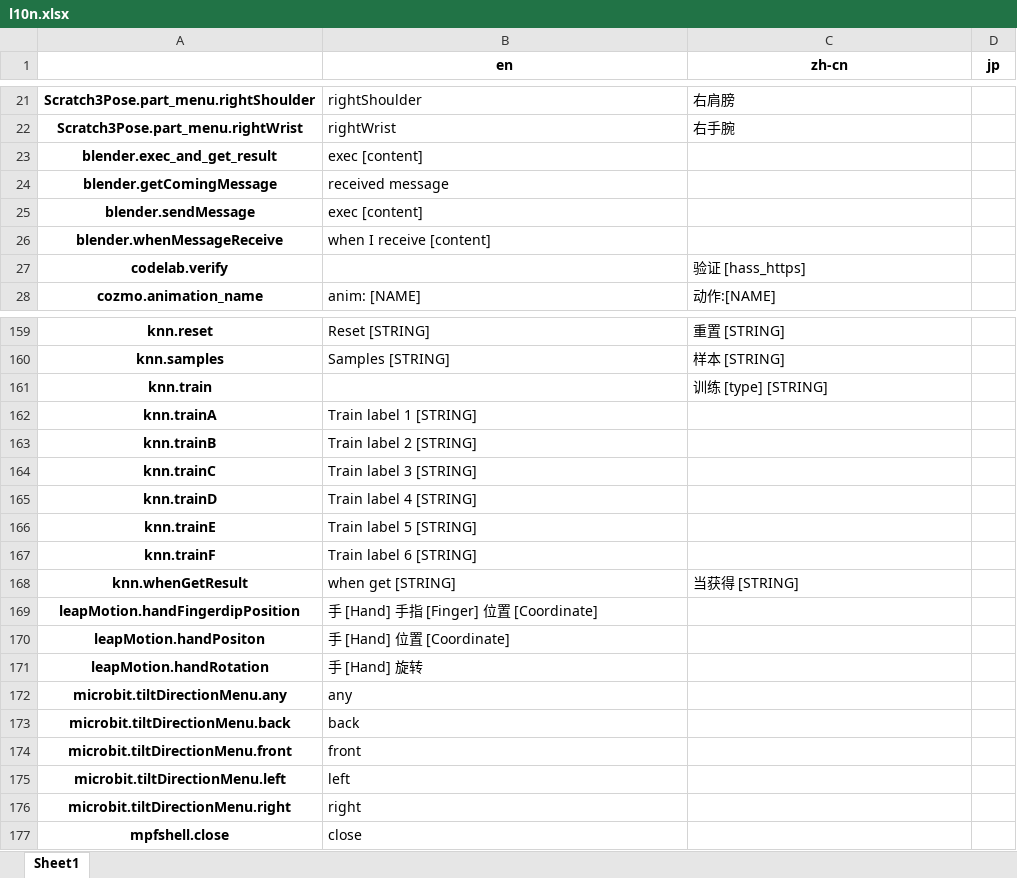
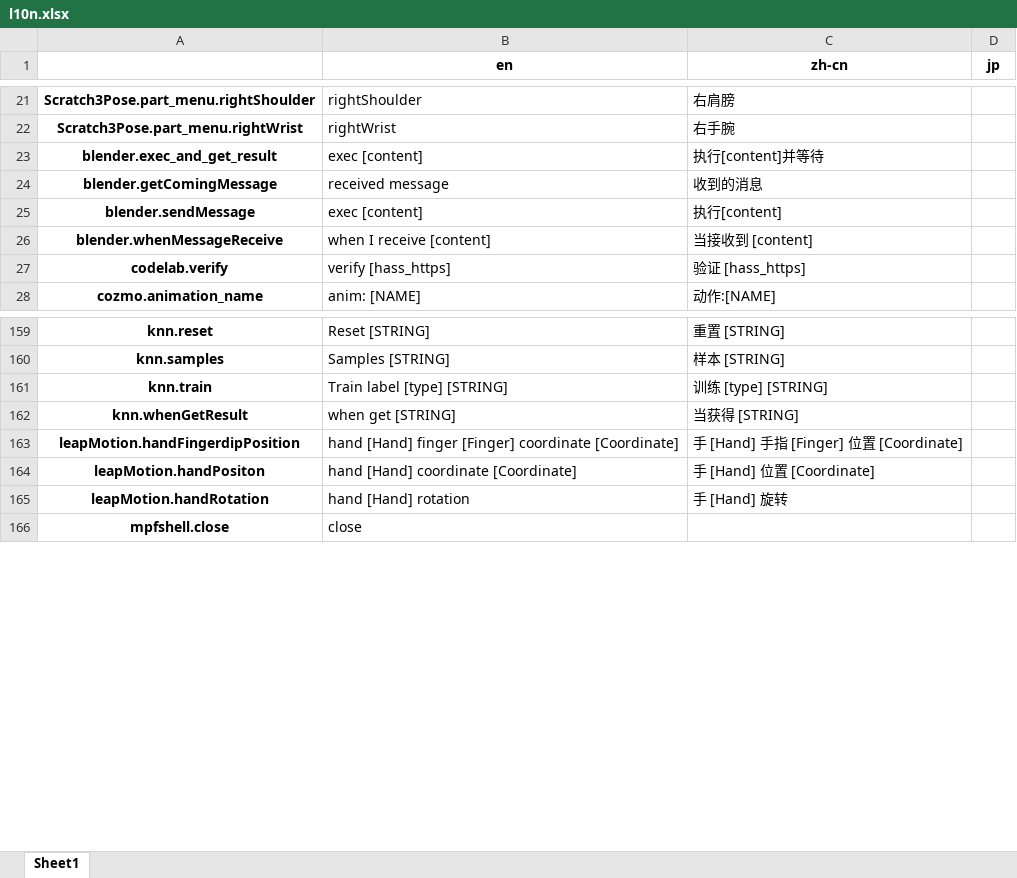
Before and after one commit to CodeLabClub/codelab-l10n, an Excel workbook: l10n.xlsx, sheet Sheet1, drawn as a sheet; only a part is shown, gaps mark what is left out; values as stored, in another font and other column widths than the file's, no borders; removed rows and columns are numbered as before the commit, all else as after; the diff covers the shown part only; the diff names each change by its address in the sheet, - before the commit and + after, or states it on an @@ line.

```diff
--- a/l10n.xlsx (sheet Sheet1)
+++ b/l10n.xlsx (sheet Sheet1)
-C23 (zh-cn): (empty)
+C23 (zh-cn): 执行[content]并等待
-C24 (zh-cn): (empty)
+C24 (zh-cn): 收到的消息
-C25 (zh-cn): (empty)
+C25 (zh-cn): 执行[content]
-C26 (zh-cn): (empty)
+C26 (zh-cn): 当接收到 [content]
-B27 (en): (empty)
+B27 (en): verify [hass_https]
-B161 (en): (empty)
+B161 (en): Train label [type] [STRING]
-row 162: knn.trainA | Train label 1 [STRING]
-row 163: knn.trainB | Train label 2 [STRING]
-row 164: knn.trainC | Train label 3 [STRING]
-row 165: knn.trainD | Train label 4 [STRING]
-row 166: knn.trainE | Train label 5 [STRING]
-row 167: knn.trainF | Train label 6 [STRING]
-B163 (en): 手 [Hand] 手指 [Finger] 位置 [Coordinate]
+B163 (en): hand [Hand] finger [Finger] coordinate [Coordinate]
-C163 (zh-cn): (empty)
+C163 (zh-cn): 手 [Hand] 手指 [Finger] 位置 [Coordinate]
-B164 (en): 手 [Hand] 位置 [Coordinate]
+B164 (en): hand [Hand] coordinate [Coordinate]
-C164 (zh-cn): (empty)
+C164 (zh-cn): 手 [Hand] 位置 [Coordinate]
-B165 (en): 手 [Hand] 旋转
+B165 (en): hand [Hand] rotation
-C165 (zh-cn): (empty)
+C165 (zh-cn): 手 [Hand] 旋转
-row 172: microbit.tiltDirectionMenu.any | any
-row 173: microbit.tiltDirectionMenu.back | back
-row 174: microbit.tiltDirectionMenu.front | front
-row 175: microbit.tiltDirectionMenu.left | left
-row 176: microbit.tiltDirectionMenu.right | right
```
Also changed, not shown: 17 edited cells elsewhere in this sheet, 3 other files.
